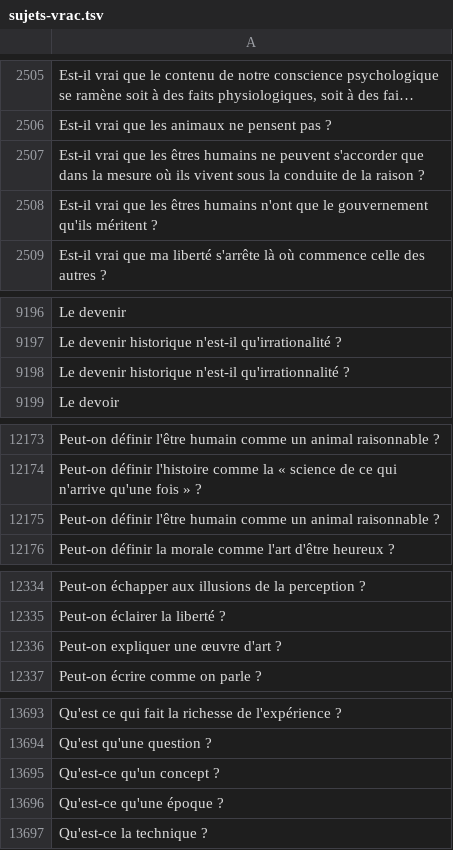
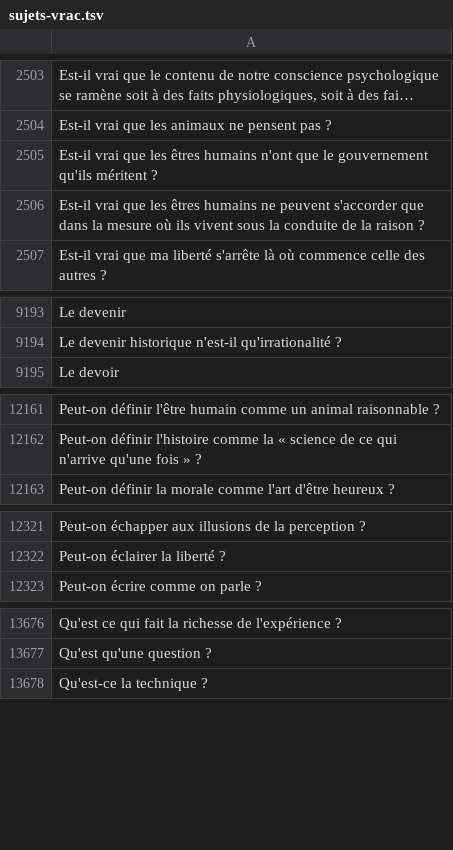
Before and after one commit to eyssette/sujets-philosophie, a TSV file: data/sujets-vrac.tsv, drawn as a sheet; only a part is shown, gaps mark what is left out; long unchanged cells end in …; removed rows and columns are numbered as before the commit, all else as after; the diff covers the shown part only; the diff names each change by its address in the sheet, - before the commit and + after, or states it on an @@ line.

```diff
--- a/data/sujets-vrac.tsv
+++ b/data/sujets-vrac.tsv
-row 2507: Est-il vrai que les êtres humains ne peu…
+row 2506: Est-il vrai que les êtres humains ne peu…
-row 9198: Le devenir historique n'est-il qu'irrationnalité ?
-row 12175: Peut-on définir l'être humain comme un animal raisonnable ?
-row 12336: Peut-on expliquer une œuvre d'art ?
-row 13695: Qu'est-ce qu'un concept ?
-row 13696: Qu'est-ce qu'une époque ?
```
Also changed, not shown: 1 added row, 16 removed rows and 4 moved rows elsewhere in this file.
